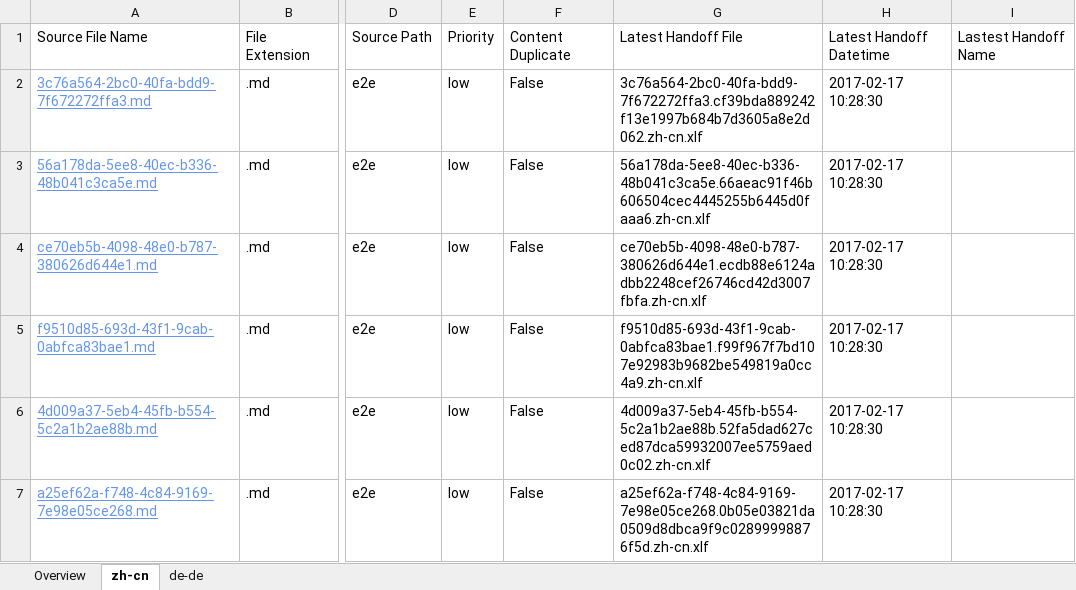
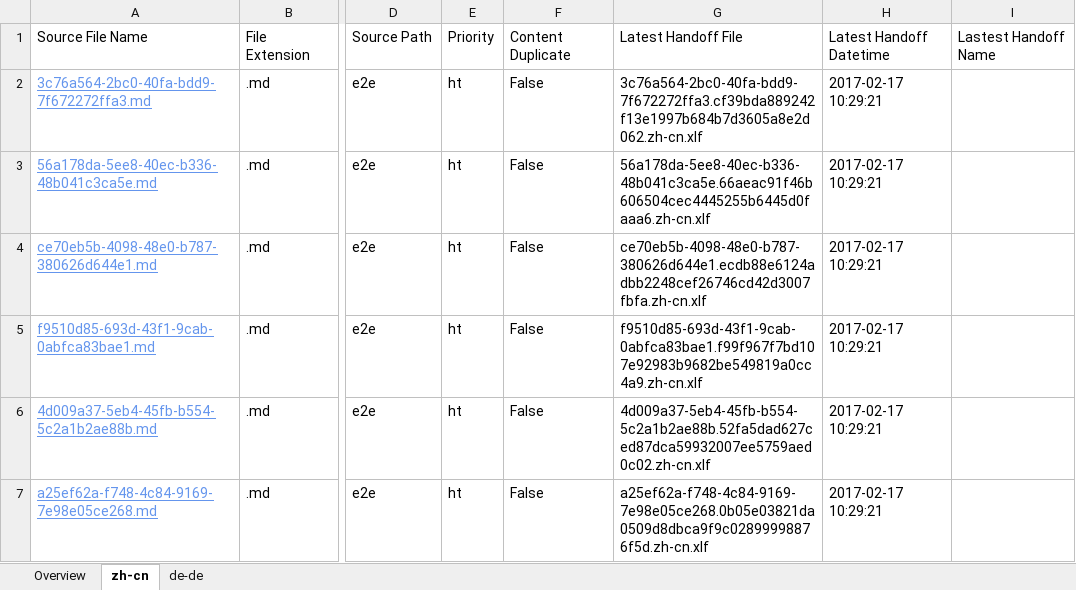
Before and after one commit to OpenLocalizationTestOrg/ol-test4-handback, an Excel workbook: ol-handback/OpenLocalizationTestOrg/ol-test0/xinjiang/localization-status.xlsx, sheet zh-cn, drawn as a sheet; only a part is shown, gaps mark what is left out; values as stored, in another font and other column widths than the file's, no borders; table styles not drawn; the diff names each change by its address in the sheet, - before the commit and + after, or states it on an @@ line.

```diff
--- a/ol-handback/OpenLocalizationTestOrg/ol-test0/xinjiang/localization-status.xlsx (sheet zh-cn)
+++ b/ol-handback/OpenLocalizationTestOrg/ol-test0/xinjiang/localization-status.xlsx (sheet zh-cn)
-E2:E7: low
+E2:E7: ht
-H2:H7: 2017-02-17 10:28:30
+H2:H7: 2017-02-17 10:29:21
```
Also changed, not shown: sheet de-de, sheet Overview.
